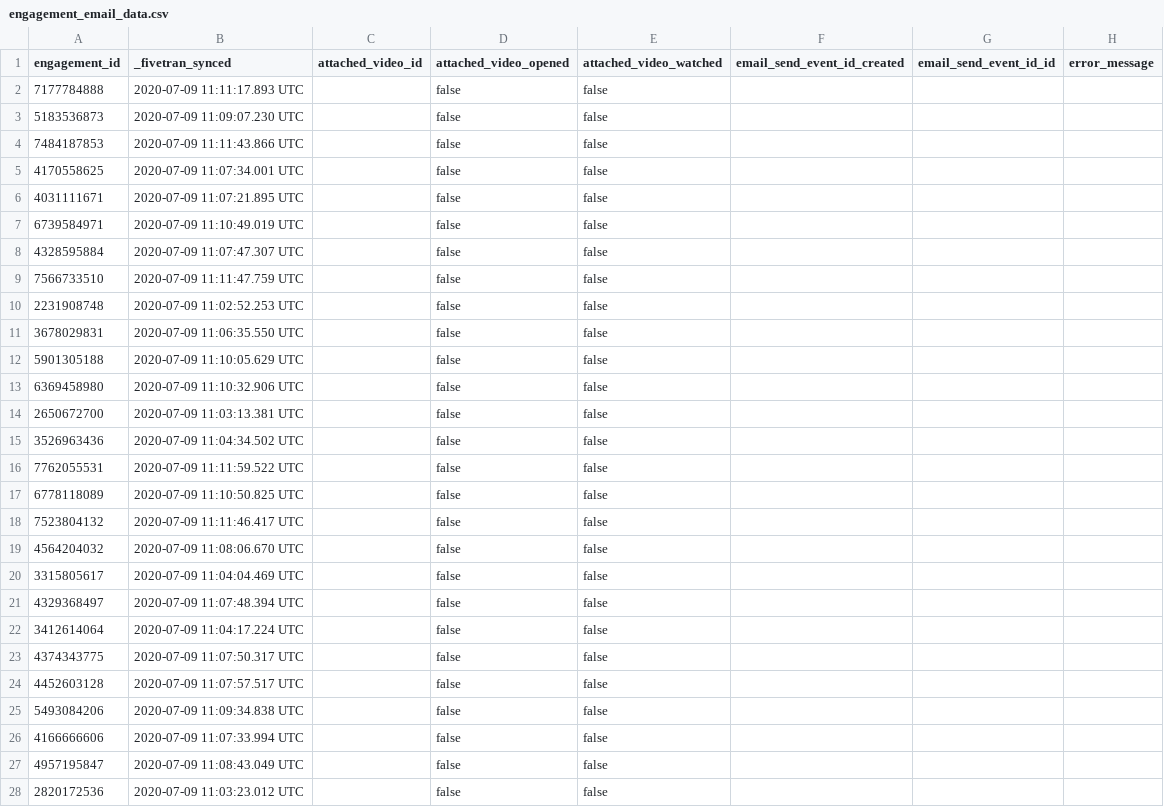
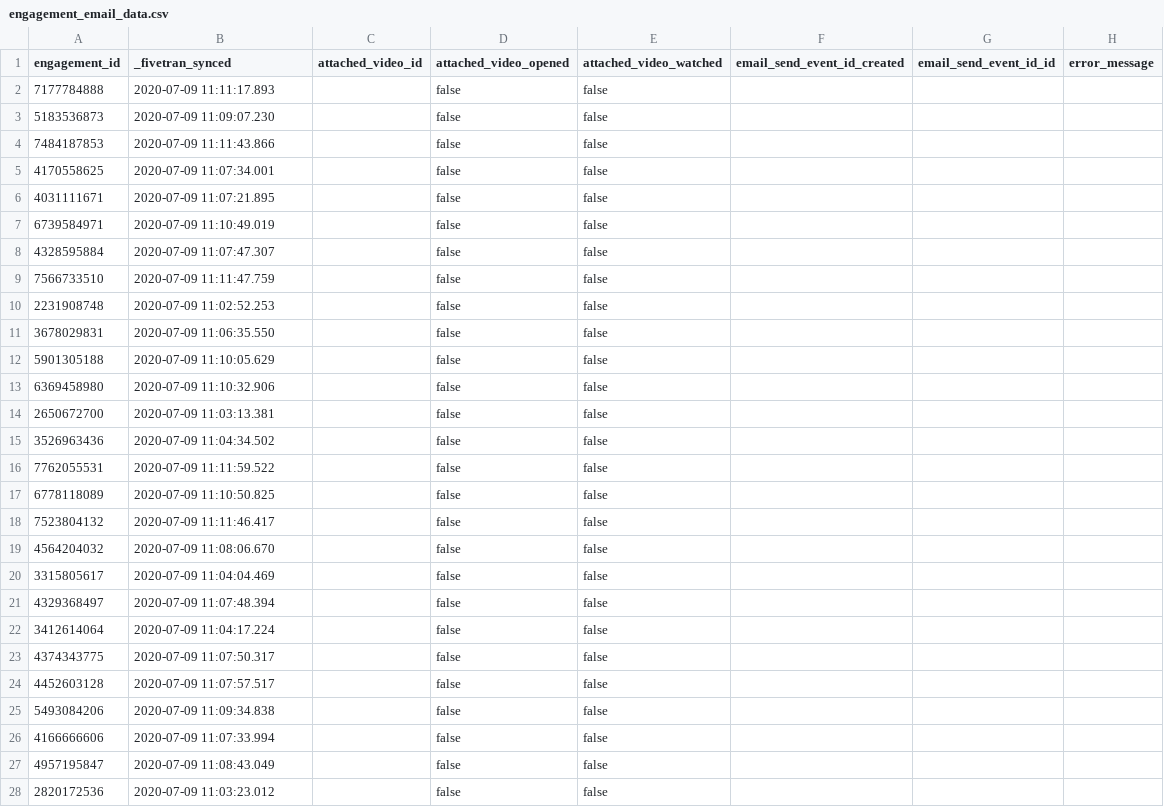
Before and after one commit to fivetran/dbt_hubspot, a CSV file: integration_tests/seeds/engagement_email_data.csv, drawn as a sheet; only a part is shown; the diff covers the shown part only; the diff names each change by its address in the sheet, - before the commit and + after, or states it on an @@ line.

```diff
--- a/integration_tests/seeds/engagement_email_data.csv
+++ b/integration_tests/seeds/engagement_email_data.csv
-B2 (_fivetran_synced): 2020-07-09 11:11:17.893 UTC
+B2 (_fivetran_synced): 2020-07-09 11:11:17.893
-B3 (_fivetran_synced): 2020-07-09 11:09:07.230 UTC
+B3 (_fivetran_synced): 2020-07-09 11:09:07.230
-B4 (_fivetran_synced): 2020-07-09 11:11:43.866 UTC
+B4 (_fivetran_synced): 2020-07-09 11:11:43.866
-B5 (_fivetran_synced): 2020-07-09 11:07:34.001 UTC
+B5 (_fivetran_synced): 2020-07-09 11:07:34.001
-B6 (_fivetran_synced): 2020-07-09 11:07:21.895 UTC
+B6 (_fivetran_synced): 2020-07-09 11:07:21.895
-B7 (_fivetran_synced): 2020-07-09 11:10:49.019 UTC
+B7 (_fivetran_synced): 2020-07-09 11:10:49.019
-B8 (_fivetran_synced): 2020-07-09 11:07:47.307 UTC
+B8 (_fivetran_synced): 2020-07-09 11:07:47.307
-B9 (_fivetran_synced): 2020-07-09 11:11:47.759 UTC
+B9 (_fivetran_synced): 2020-07-09 11:11:47.759
-B10 (_fivetran_synced): 2020-07-09 11:02:52.253 UTC
+B10 (_fivetran_synced): 2020-07-09 11:02:52.253
-B11 (_fivetran_synced): 2020-07-09 11:06:35.550 UTC
+B11 (_fivetran_synced): 2020-07-09 11:06:35.550
-B12 (_fivetran_synced): 2020-07-09 11:10:05.629 UTC
+B12 (_fivetran_synced): 2020-07-09 11:10:05.629
-B13 (_fivetran_synced): 2020-07-09 11:10:32.906 UTC
+B13 (_fivetran_synced): 2020-07-09 11:10:32.906
-B14 (_fivetran_synced): 2020-07-09 11:03:13.381 UTC
+B14 (_fivetran_synced): 2020-07-09 11:03:13.381
-B15 (_fivetran_synced): 2020-07-09 11:04:34.502 UTC
+B15 (_fivetran_synced): 2020-07-09 11:04:34.502
-B16 (_fivetran_synced): 2020-07-09 11:11:59.522 UTC
+B16 (_fivetran_synced): 2020-07-09 11:11:59.522
-B17 (_fivetran_synced): 2020-07-09 11:10:50.825 UTC
+B17 (_fivetran_synced): 2020-07-09 11:10:50.825
-B18 (_fivetran_synced): 2020-07-09 11:11:46.417 UTC
+B18 (_fivetran_synced): 2020-07-09 11:11:46.417
-B19 (_fivetran_synced): 2020-07-09 11:08:06.670 UTC
+B19 (_fivetran_synced): 2020-07-09 11:08:06.670
-B20 (_fivetran_synced): 2020-07-09 11:04:04.469 UTC
+B20 (_fivetran_synced): 2020-07-09 11:04:04.469
-B21 (_fivetran_synced): 2020-07-09 11:07:48.394 UTC
+B21 (_fivetran_synced): 2020-07-09 11:07:48.394
-B22 (_fivetran_synced): 2020-07-09 11:04:17.224 UTC
+B22 (_fivetran_synced): 2020-07-09 11:04:17.224
-B23 (_fivetran_synced): 2020-07-09 11:07:50.317 UTC
+B23 (_fivetran_synced): 2020-07-09 11:07:50.317
-B24 (_fivetran_synced): 2020-07-09 11:07:57.517 UTC
+B24 (_fivetran_synced): 2020-07-09 11:07:57.517
-B25 (_fivetran_synced): 2020-07-09 11:09:34.838 UTC
+B25 (_fivetran_synced): 2020-07-09 11:09:34.838
-B26 (_fivetran_synced): 2020-07-09 11:07:33.994 UTC
+B26 (_fivetran_synced): 2020-07-09 11:07:33.994
-B27 (_fivetran_synced): 2020-07-09 11:08:43.049 UTC
+B27 (_fivetran_synced): 2020-07-09 11:08:43.049
-B28 (_fivetran_synced): 2020-07-09 11:03:23.012 UTC
+B28 (_fivetran_synced): 2020-07-09 11:03:23.012
```
Also changed, not shown: 73 edited cells elsewhere in this file, integration_tests/seeds/email_event_data.csv, 3 other files.
